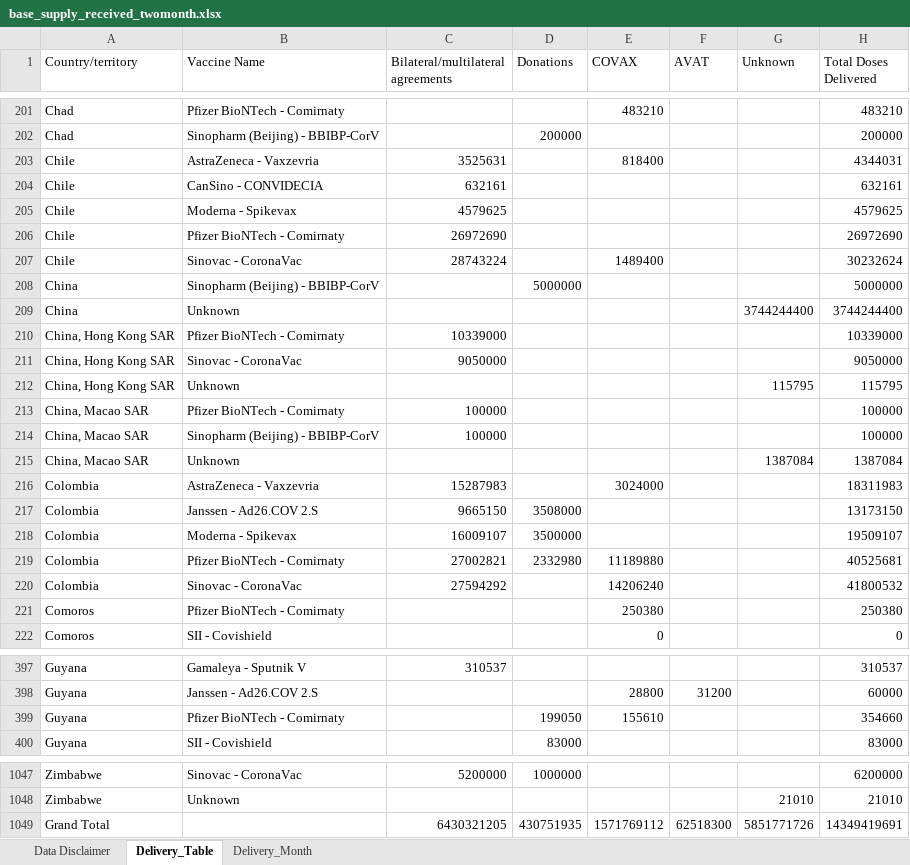
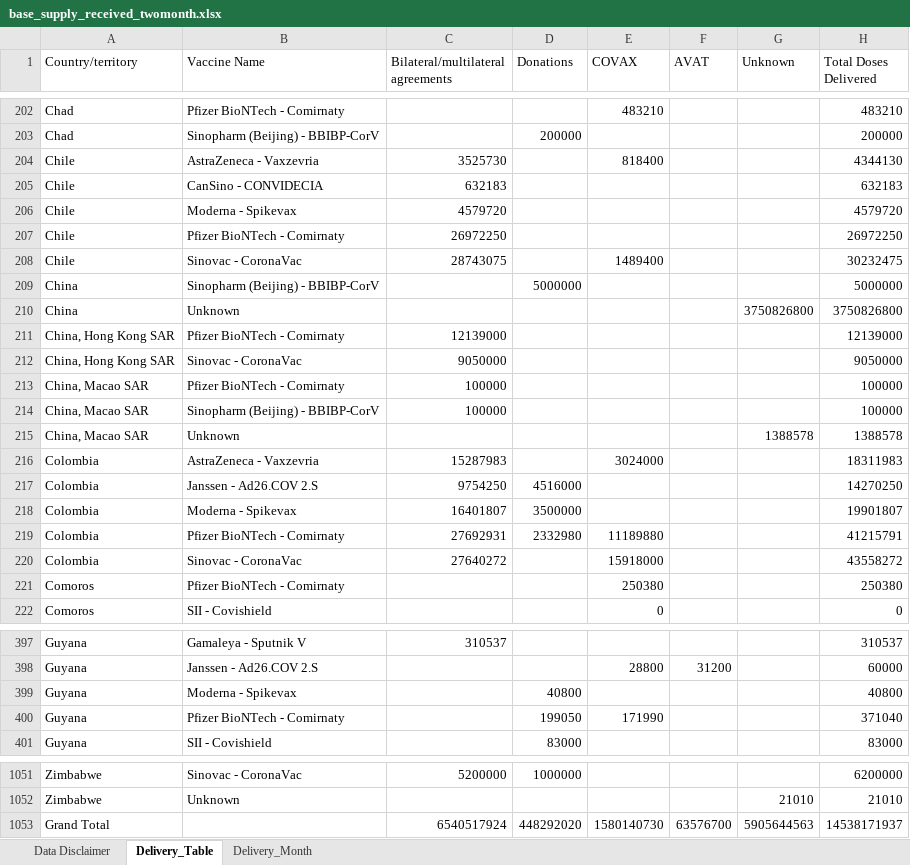
Before and after one commit to brooksdonald/cvap, an Excel workbook: data/input/base_supply_received_twomonth.xlsx, sheet Delivery_Table, drawn as a sheet; only a part is shown, gaps mark what is left out; values as stored, in another font and other column widths than the file's, no borders; table styles not drawn; removed rows and columns are numbered as before the commit, all else as after; the diff covers the shown part only; the diff names each change by its address in the sheet, - before the commit and + after, or states it on an @@ line.

```diff
--- a/data/input/base_supply_received_twomonth.xlsx (sheet Delivery_Table)
+++ b/data/input/base_supply_received_twomonth.xlsx (sheet Delivery_Table)
-C204: 3525631
+C204: 3525730
-H204 (Total Doses Delivered): 4344031
+H204 (Total Doses Delivered): 4344130
-C205: 632161
+C205: 632183
-H205 (Total Doses Delivered): 632161
+H205 (Total Doses Delivered): 632183
-C206: 4579625
+C206: 4579720
-H206 (Total Doses Delivered): 4579625
+H206 (Total Doses Delivered): 4579720
-C207: 26972690
+C207: 26972250
-H207 (Total Doses Delivered): 26972690
+H207 (Total Doses Delivered): 26972250
-C208: 28743224
+C208: 28743075
-H208 (Total Doses Delivered): 30232624
+H208 (Total Doses Delivered): 30232475
-G210 (Unknown): 3744244400
+G210 (Unknown): 3750826800
-H210 (Total Doses Delivered): 3744244400
+H210 (Total Doses Delivered): 3750826800
-C211: 10339000
+C211: 12139000
-H211 (Total Doses Delivered): 10339000
+H211 (Total Doses Delivered): 12139000
-row 212: China, Hong Kong SAR | Unknown |  |  |  |  | 115795 | 115795
-G215 (Unknown): 1387084
+G215 (Unknown): 1388578
-H215 (Total Doses Delivered): 1387084
+H215 (Total Doses Delivered): 1388578
-C217: 9665150
+C217: 9754250
-D217 (Donations): 3508000
+D217 (Donations): 4516000
-H217 (Total Doses Delivered): 13173150
+H217 (Total Doses Delivered): 14270250
-C218: 16009107
+C218: 16401807
-H218 (Total Doses Delivered): 19509107
+H218 (Total Doses Delivered): 19901807
-C219: 27002821
+C219: 27692931
-H219 (Total Doses Delivered): 40525681
+H219 (Total Doses Delivered): 41215791
-C220: 27594292
+C220: 27640272
-E220 (COVAX): 14206240
+E220 (COVAX): 15918000
-H220 (Total Doses Delivered): 41800532
+H220 (Total Doses Delivered): 43558272
+row 399: Guyana | Moderna - Spikevax |  | 40800 |  |  |  | 40800
-E400 (COVAX): 155610
+E400 (COVAX): 171990
-H400 (Total Doses Delivered): 354660
+H400 (Total Doses Delivered): 371040
-row 1049: Grand Total |  | 6430321205 | 430751935 | 1571769112 | 62518300 | 5851771726 | 14349419691
+row 1053: Grand Total |  | 6540517924 | 448292020 | 1580140730 | 63576700 | 5905644563 | 14538171937
```
Also changed, not shown: 6 added rows, 2 removed rows and 282 edited cells elsewhere in this sheet, sheet Delivery_Month, charts or pictures, data/input/base_supply_secured_summary.xlsx, data/input/base_supply_secured_summary_lastmonth.xlsx, 8 other files.
